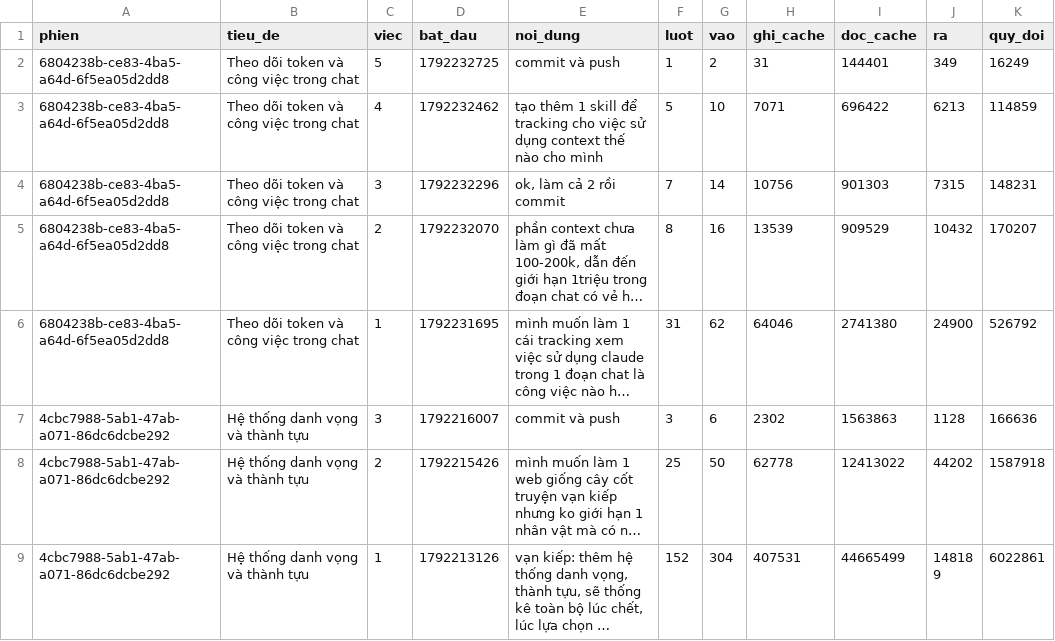
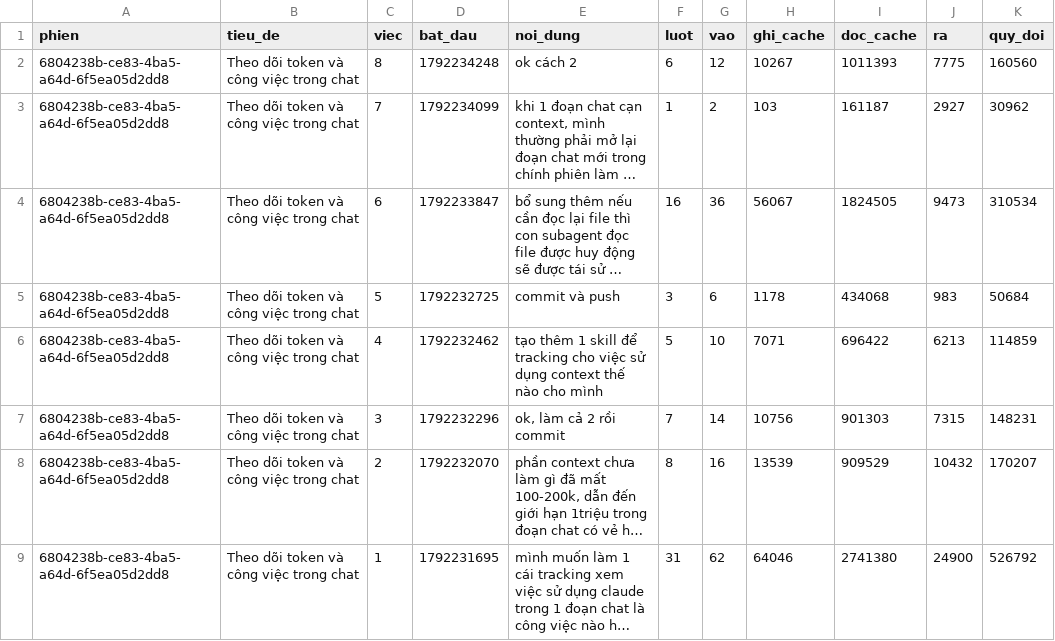
Before and after one commit to zaswer14/rpg, a TSV file: logs/token/tong.tsv, drawn as a sheet; only a part is shown; the shorter side is filled out with more unchanged rows; long unchanged cells end in ….

```diff
--- a/logs/token/tong.tsv
+++ b/logs/token/tong.tsv
@@ -1,3 +1,6 @@
 phien	tieu_de	viec	bat_dau	noi_dung	luot	vao	ghi_cache	doc_cache	ra	quy_doi
-6804238b-ce83-4ba5-a64d-6f5ea05d2dd8	Theo dõi token và công việc trong chat	5	1792232725	commit và push	1	2	31	144401	349	16249
+6804238b-ce83-4ba5-a64d-6f5ea05d2dd8	Theo dõi token và công việc trong chat	8	1792234248	ok cách 2	6	12	10267	1011393	7775	160560
+6804238b-ce83-4ba5-a64d-6f5ea05d2dd8	Theo dõi token và công việc trong chat	7	1792234099	khi 1 đoạn chat cạn context, mình thường phải mở lại đoạn chat mới trong chính phiên làm …	1	2	103	161187	2927	30962
+6804238b-ce83-4ba5-a64d-6f5ea05d2dd8	Theo dõi token và công việc trong chat	6	1792233847	bổ sung thêm nếu cần đọc lại file thì con subagent đọc file được huy động sẽ được tái sử …	16	36	56067	1824505	9473	310534
+6804238b-ce83-4ba5-a64d-6f5ea05d2dd8	Theo dõi token và công việc trong chat	5	1792232725	commit và push	3	6	1178	434068	983	50684
 6804238b-ce83-4ba5-a64d-6f5ea05d2dd8	Theo dõi token và công việc trong chat	4	1792232462	tạo thêm 1 skill để tracking cho việc sử dụng context thế nào cho mình	5	10	7071	696422	6213	114859
```
Also changed, not shown: 8 other files.
